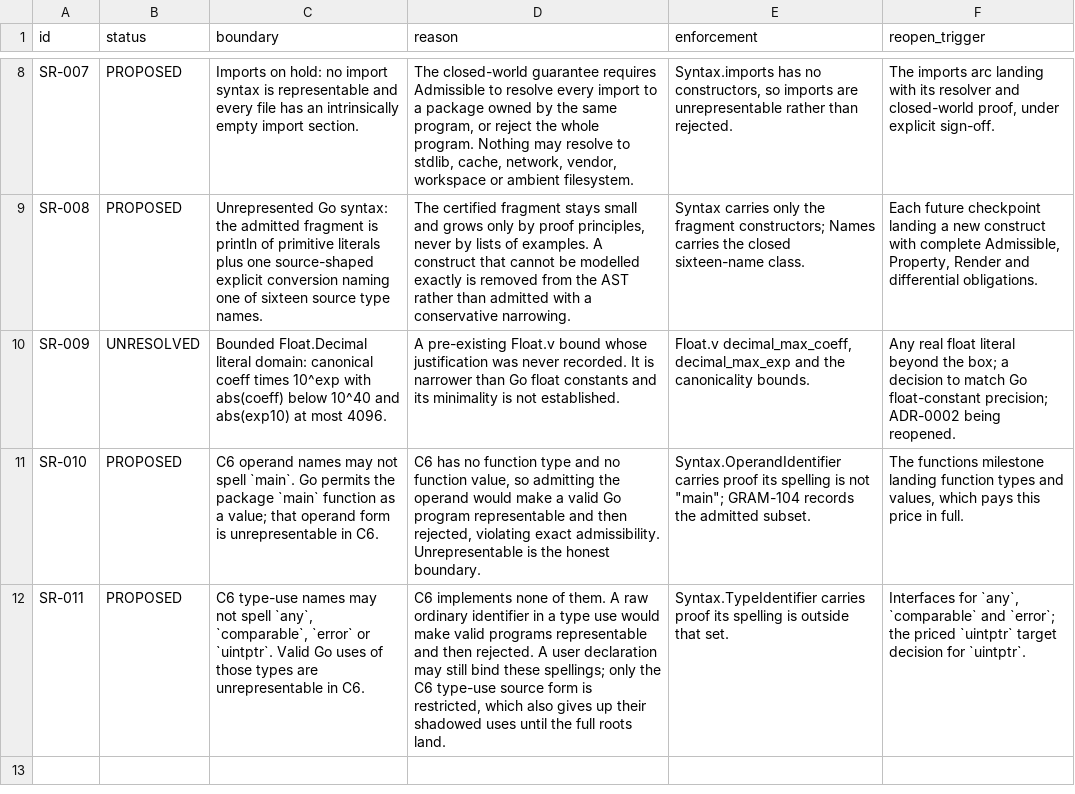
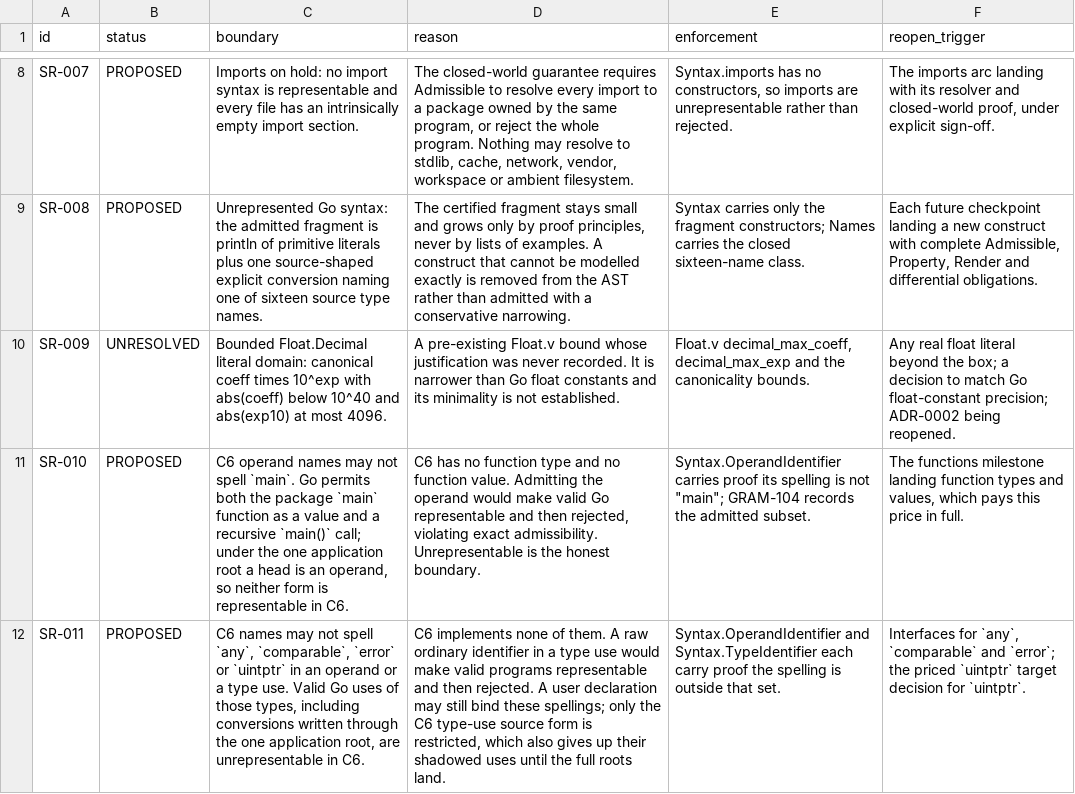
Before and after one commit to rhencke/fido, a TSV file: .review/scope.tsv, drawn as a sheet; only a part is shown, gaps mark what is left out; the diff names each change by its address in the sheet, - before the commit and + after, or states it on an @@ line.

```diff
--- a/.review/scope.tsv
+++ b/.review/scope.tsv
-C11 (boundary): …Go permits the package `main` function as a value; that operand form is unrepresentable in C6.
+C11 (boundary): …Go permits both the package `main` function as a value and a recursive `main()` call; under the one application root a head is an operand, so neither form is representable in C6.
-D11 (reason): …no function value, so admitting the operand would make a valid Go program representable and…
+D11 (reason): …no function value. Admitting the operand would make valid Go representable and…
-C12 (boundary): C6 type-use names may not spell `any`, `comparable`, `error` or `uintptr`. Valid Go uses of those types are unrepresentable…
+C12 (boundary): C6 names may not spell `any`, `comparable`, `error` or `uintptr` in an operand or a type use. Valid Go uses of those types, including conversions written through the one application root, are unrepresentable…
-E12 (enforcement): Syntax.TypeIdentifier carries proof its spelling is…
+E12 (enforcement): Syntax.OperandIdentifier and Syntax.TypeIdentifier each carry proof the spelling is…
```
Also changed, not shown: .review/closure.csv, 1 other file.
